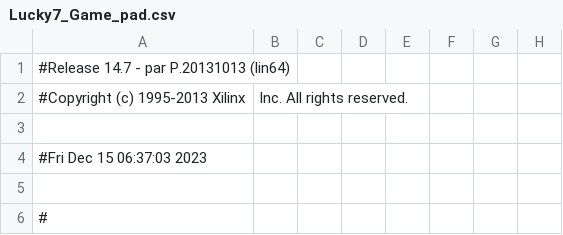
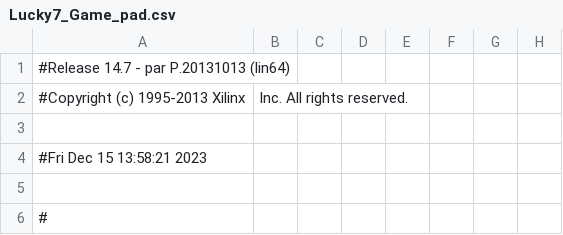
Before and after one commit to Thxssio/LearnComputerEnginner, a CSV file: VHDL/Lucky7_Game/Lucky7_Game_pad.csv, drawn as a sheet; only a part is shown; the diff names each change by its address in the sheet, - before the commit and + after, or states it on an @@ line.

```diff
--- a/VHDL/Lucky7_Game/Lucky7_Game_pad.csv
+++ b/VHDL/Lucky7_Game/Lucky7_Game_pad.csv
-A4: #Fri Dec 15 06:37:03 2023
+A4: #Fri Dec 15 13:58:21 2023
```
Also changed, not shown: 40 other files.
